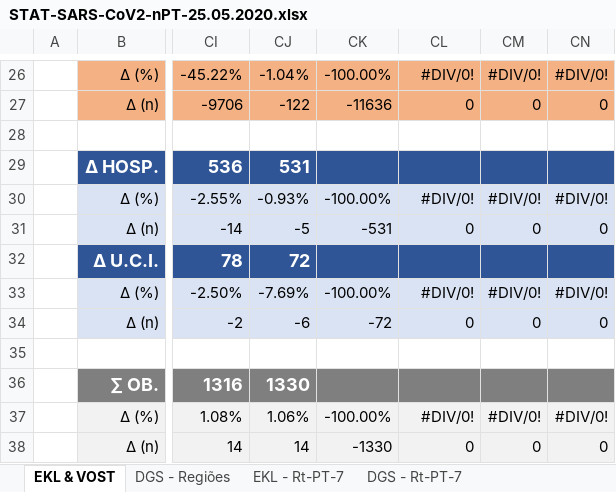
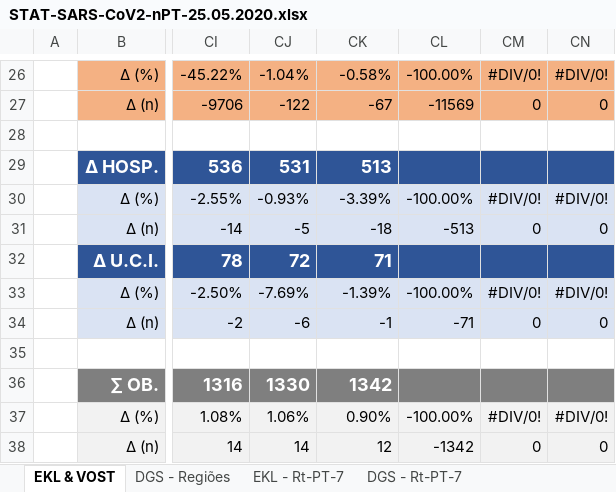
Before and after one commit to EDKLINDEMANN/RPT_COVID19, an Excel workbook: Rt/STAT-SARS-CoV2-nPT-25.05.2020.xlsx, sheet EKL & VOST, drawn as a sheet; only a part is shown, gaps mark what is left out; values as stored, in another font and other column widths than the file's, no borders; the diff covers the shown part only; the diff names each change by its address in the sheet, - before the commit and + after, or states it on an @@ line.

```diff
--- a/Rt/STAT-SARS-CoV2-nPT-25.05.2020.xlsx (sheet EKL & VOST)
+++ b/Rt/STAT-SARS-CoV2-nPT-25.05.2020.xlsx (sheet EKL & VOST)
-CK26: -100.00%
+CK26: -0.58%
-CL26: #DIV/0!
+CL26: -100.00%
-CK27: -11636
+CK27: -67
-CL27: 0
+CL27: -11569
-CK29: (empty)
+CK29: 513
-CK30: -100.00%
+CK30: -3.39%
-CL30: #DIV/0!
+CL30: -100.00%
-CK31: -531
+CK31: -18
-CL31: 0
+CL31: -513
-CK32: (empty)
+CK32: 71
-CK33: -100.00%
+CK33: -1.39%
-CL33: #DIV/0!
+CL33: -100.00%
-CK34: -72
+CK34: -1
-CL34: 0
+CL34: -71
-CK36: (empty)
+CK36: 1342
-CK37: -100.00%
+CK37: 0.90%
-CL37: #DIV/0!
+CL37: -100.00%
-CK38: -1330
+CK38: 12
-CL38: 0
+CL38: -1342
```
Also changed, not shown: 31 edited cells elsewhere in this sheet, sheet COTEC-Rt, sheet EPIFORECASTS - Rt, 16 other files.
